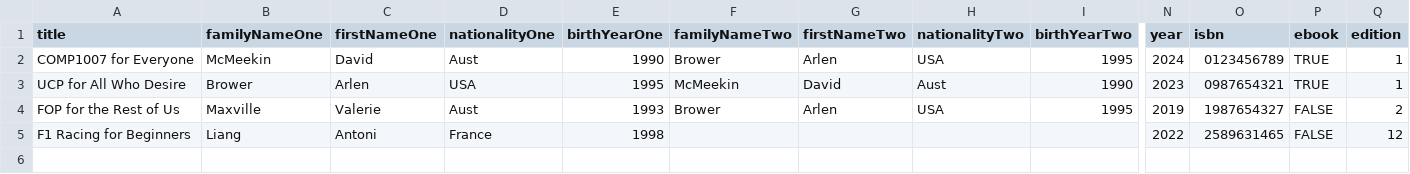
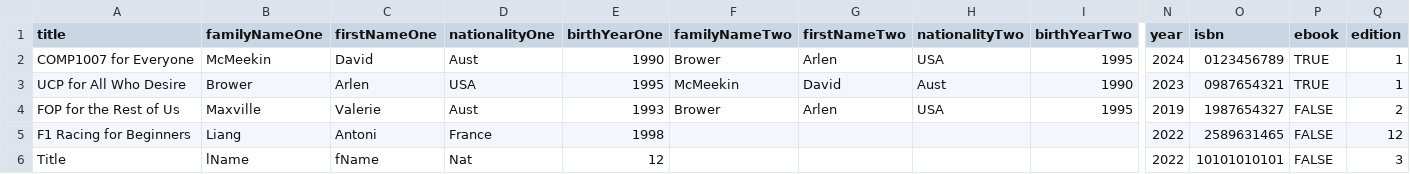
Before and after one commit to q3st1on/Java-Assignment-COMP1007, a CSV file: Library/StartingDataFile.csv, drawn as a sheet; only a part is shown, gaps mark what is left out; rows hold the shown columns only; the diff names each change by its address in the sheet, - before the commit and + after, or states it on an @@ line.

```diff
--- a/Library/StartingDataFile.csv
+++ b/Library/StartingDataFile.csv
+row 6: Title | lName | fName | Nat | 12 |  |  |  |  | 2022 | 10101010101 | FALSE | 3
```
Also changed, not shown: 1 other file.
